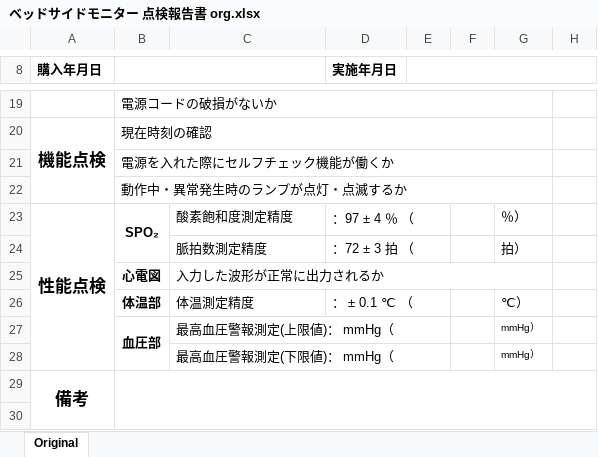
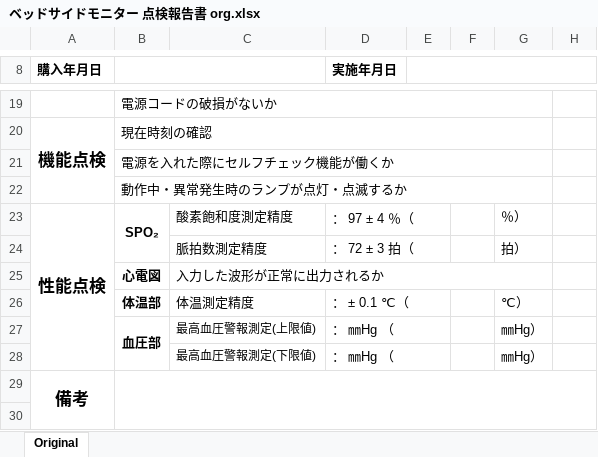
Before and after one commit to YamasakiKosei/report_app_streamlit, an Excel workbook: 点検報告書/ベッドサイドモニター 点検報告書 org.xlsx, sheet Original, drawn as a sheet; only a part is shown, gaps mark what is left out; values as stored, in another font and other column widths than the file's, no borders; conditional formats not drawn; removed rows and columns are numbered as before the commit, all else as after; the diff names each change by its address in the sheet, - before the commit and + after, or states it on an @@ line.

```diff
--- a/点検報告書/ベッドサイドモニター 点検報告書 org.xlsx (sheet Original)
+++ b/点検報告書/ベッドサイドモニター 点検報告書 org.xlsx (sheet Original)
-D23 (実施年月日): ：97 ± 4 ％ （
+D23 (実施年月日): ： 97 ± 4 ％（
-D24 (実施年月日): ：72 ± 3 拍 （
+D24 (実施年月日): ： 72 ± 3 拍（
-D26 (実施年月日): ： ± 0.1 ℃ （
+D26 (実施年月日): ： ± 0.1 ℃（
-row 27:  | 血圧部 | 最高血圧警報測定(上限値)： mmHg（ |  |  |  | mmHg）
-row 28:  |  | 最高血圧警報測定(下限値)： mmHg（ |  |  |  | mmHg）
+row 27:  | 血圧部 | 最高血圧警報測定(上限値) | ： ㎜Hg （ |  |  | ㎜Hg）
+row 28:  |  | 最高血圧警報測定(下限値) | ： ㎜Hg （ |  |  | ㎜Hg）
```
Also changed, not shown: 点検報告書/シリンジポンプ 点検報告書 org.xlsx, 点検報告書/心電図 点検報告書 org.xlsx, 14 other files.
